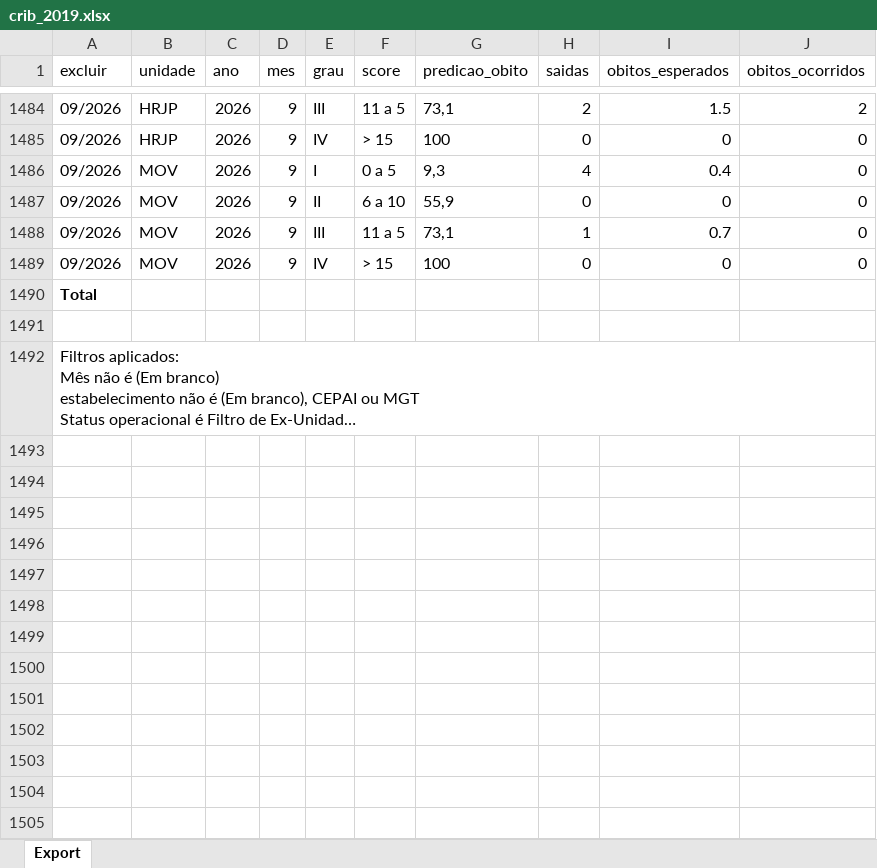
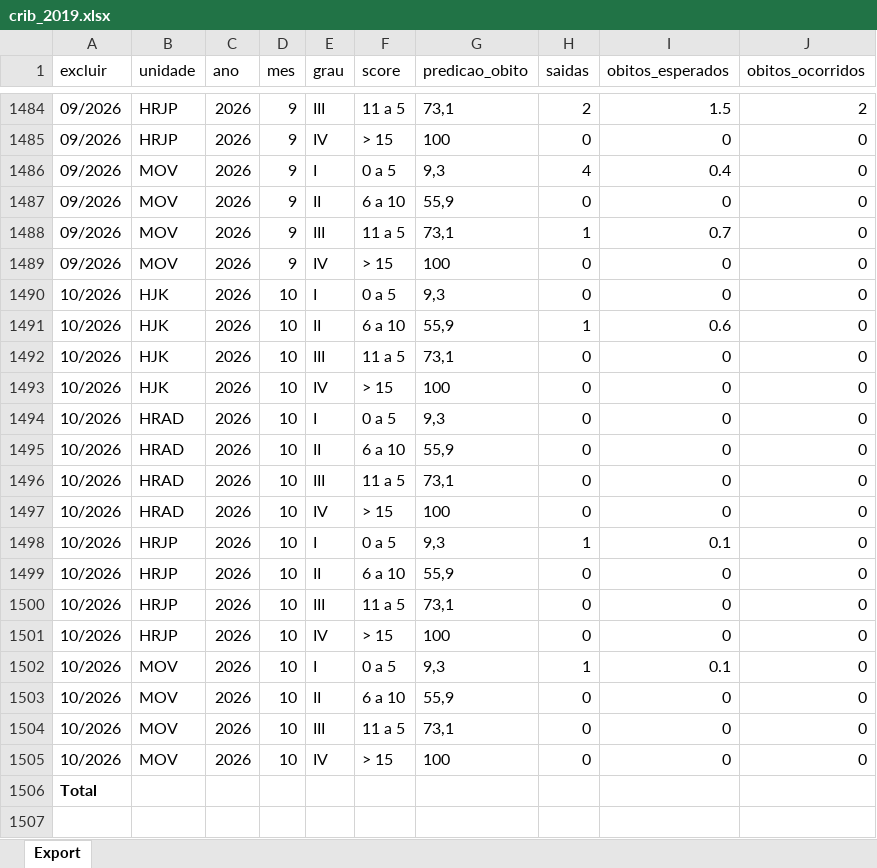
Before and after one commit to transparencia-mg/fhemig_crib, an Excel workbook: upload/crib_2019.xlsx, sheet Export, drawn as a sheet; only a part is shown, gaps mark what is left out; the shorter side is filled out with more unchanged rows; long unchanged cells end in …; values as stored, in another font and other column widths than the file's, no borders; the diff names each change by its address in the sheet, - before the commit and + after, or states it on an @@ line.

Commit message:
Carregando dados de outubro/2026

```diff
--- a/upload/crib_2019.xlsx (sheet Export)
+++ b/upload/crib_2019.xlsx (sheet Export)
+row 1490: 10/2026 | HJK | 2026 | 10 | I | 0 a 5 | 9,3 | 0 | 0 | 0
+row 1491: 10/2026 | HJK | 2026 | 10 | II | 6 a 10 | 55,9 | 1 | 0.6 | 0
+row 1492: 10/2026 | HJK | 2026 | 10 | III | 11 a 5 | 73,1 | 0 | 0 | 0
+row 1493: 10/2026 | HJK | 2026 | 10 | IV | > 15 | 100 | 0 | 0 | 0
+row 1494: 10/2026 | HRAD | 2026 | 10 | I | 0 a 5 | 9,3 | 0 | 0 | 0
+row 1495: 10/2026 | HRAD | 2026 | 10 | II | 6 a 10 | 55,9 | 0 | 0 | 0
+row 1496: 10/2026 | HRAD | 2026 | 10 | III | 11 a 5 | 73,1 | 0 | 0 | 0
+row 1497: 10/2026 | HRAD | 2026 | 10 | IV | > 15 | 100 | 0 | 0 | 0
+row 1498: 10/2026 | HRJP | 2026 | 10 | I | 0 a 5 | 9,3 | 1 | 0.1 | 0
+row 1499: 10/2026 | HRJP | 2026 | 10 | II | 6 a 10 | 55,9 | 0 | 0 | 0
+row 1500: 10/2026 | HRJP | 2026 | 10 | III | 11 a 5 | 73,1 | 0 | 0 | 0
+row 1501: 10/2026 | HRJP | 2026 | 10 | IV | > 15 | 100 | 0 | 0 | 0
+row 1502: 10/2026 | MOV | 2026 | 10 | I | 0 a 5 | 9,3 | 1 | 0.1 | 0
+row 1503: 10/2026 | MOV | 2026 | 10 | II | 6 a 10 | 55,9 | 0 | 0 | 0
+row 1504: 10/2026 | MOV | 2026 | 10 | III | 11 a 5 | 73,1 | 0 | 0 | 0
+row 1505: 10/2026 | MOV | 2026 | 10 | IV | > 15 | 100 | 0 | 0 | 0
```
